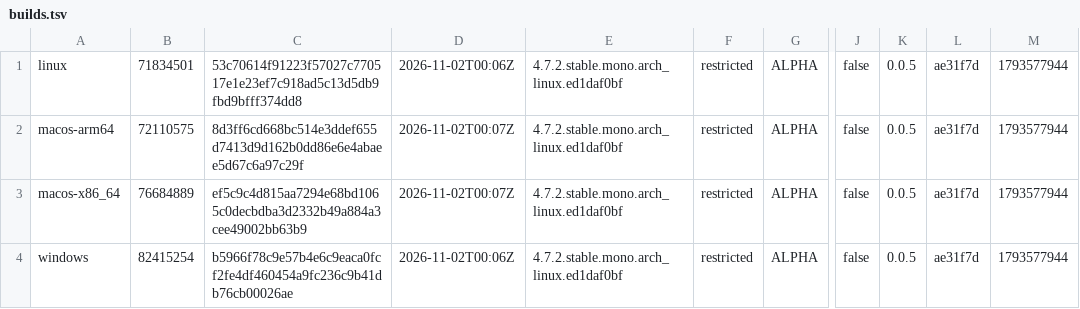
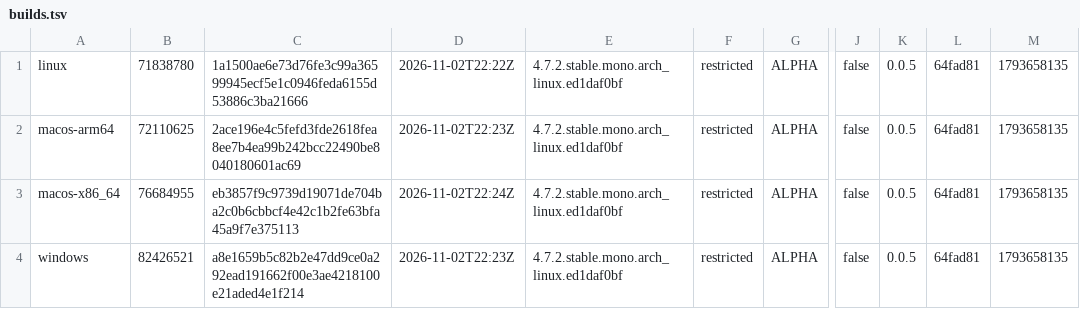
Before and after one commit to tkfnetwork/universus-simulator-clients, a TSV file: builds.tsv, drawn as a sheet; only a part is shown, gaps mark what is left out; the diff names each change by its address in the sheet, - before the commit and + after, or states it on an @@ line.

Commit message:
ALPHA restricted build, 2026-11-02

```diff
--- a/builds.tsv
+++ b/builds.tsv
-B1: 71834501
+B1: 71838780
-C1: 53c70614f91223f57027c770517e1e23ef7c918ad5c13d5db9fbd9bfff374dd8
+C1: 1a1500ae6e73d76fe3c99a36599945ecf5e1c0946feda6155d53886c3ba21666
-D1: 2026-11-02T00:06Z
+D1: 2026-11-02T22:22Z
-L1:L4: ae31f7d
+L1:L4: 64fad81
-M1:M4: 1793577944
+M1:M4: 1793658135
-B2: 72110575
+B2: 72110625
-C2: 8d3ff6cd668bc514e3ddef655d7413d9d162b0dd86e6e4abaee5d67c6a97c29f
+C2: 2ace196e4c5fefd3fde2618fea8ee7b4ea99b242bcc22490be8040180601ac69
-D2: 2026-11-02T00:07Z
+D2: 2026-11-02T22:23Z
-B3: 76684889
+B3: 76684955
-C3: ef5c9c4d815aa7294e68bd1065c0decbdba3d2332b49a884a3cee49002bb63b9
+C3: eb3857f9c9739d19071de704ba2c0b6cbbcf4e42c1b2fe63bfa45a9f7e375113
-D3: 2026-11-02T00:07Z
+D3: 2026-11-02T22:24Z
-B4: 82415254
+B4: 82426521
-C4: b5966f78c9e57b4e6c9eaca0fcf2fe4df460454a9fc236c9b41db76cb00026ae
+C4: a8e1659b5c82b2e47dd9ce0a292ead191662f00e3ae4218100e21aded4e1f214
-D4: 2026-11-02T00:06Z
+D4: 2026-11-02T22:23Z
```
Also changed, not shown: 6 other files.
